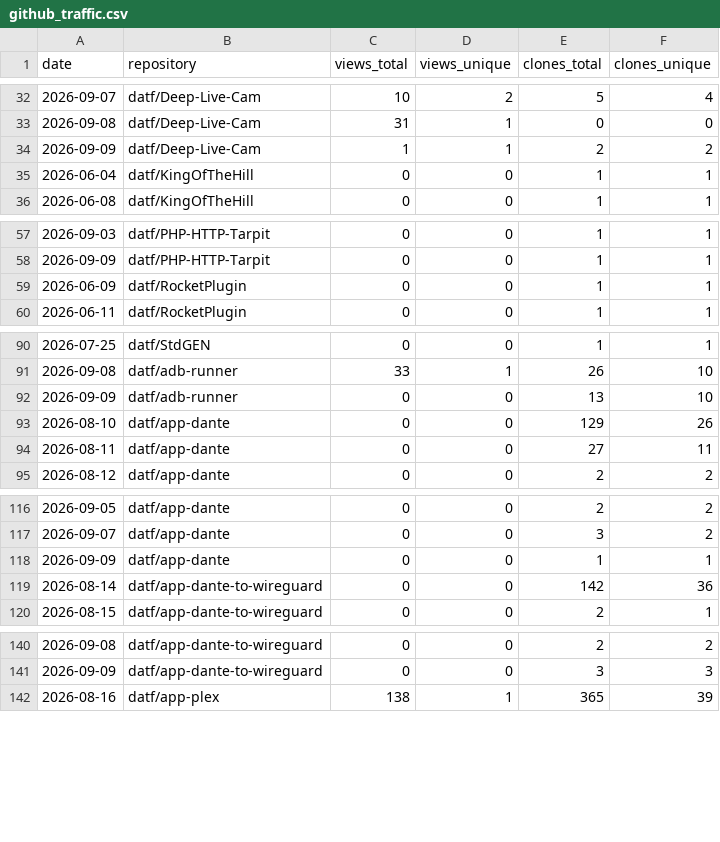
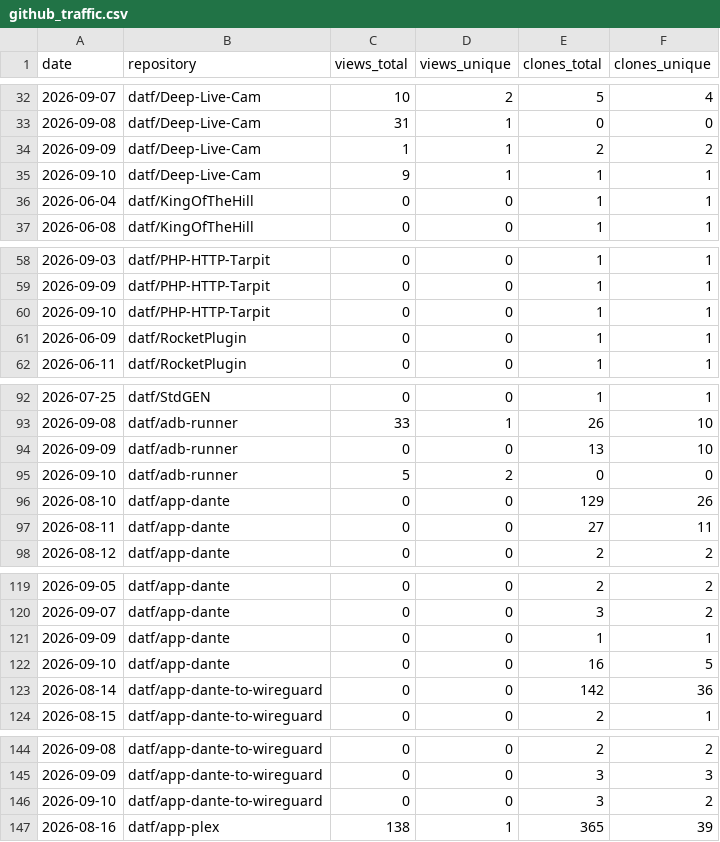
Before and after one commit to datf/datf, a CSV file: data/github_traffic.csv, drawn as a sheet; only a part is shown, gaps mark what is left out; the diff covers the shown part only; the diff names each change by its address in the sheet, - before the commit and + after, or states it on an @@ line.

```diff
--- a/data/github_traffic.csv
+++ b/data/github_traffic.csv
+row 35: 2026-09-10 | datf/Deep-Live-Cam | 9 | 1 | 1 | 1
+row 60: 2026-09-10 | datf/PHP-HTTP-Tarpit | 0 | 0 | 1 | 1
+row 95: 2026-09-10 | datf/adb-runner | 5 | 2 | 0 | 0
+row 122: 2026-09-10 | datf/app-dante | 0 | 0 | 16 | 5
+row 146: 2026-09-10 | datf/app-dante-to-wireguard | 0 | 0 | 3 | 2
```
Also changed, not shown: 13 added rows elsewhere in this file, data/github_referrers.csv, 1 other file.
